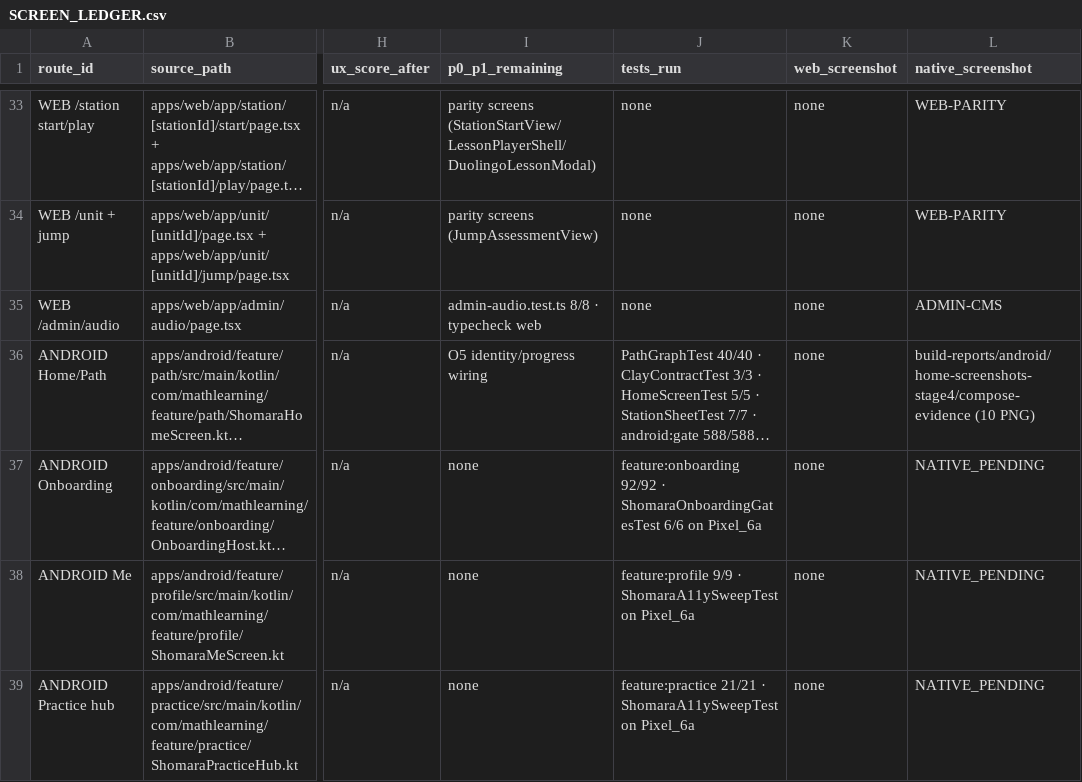
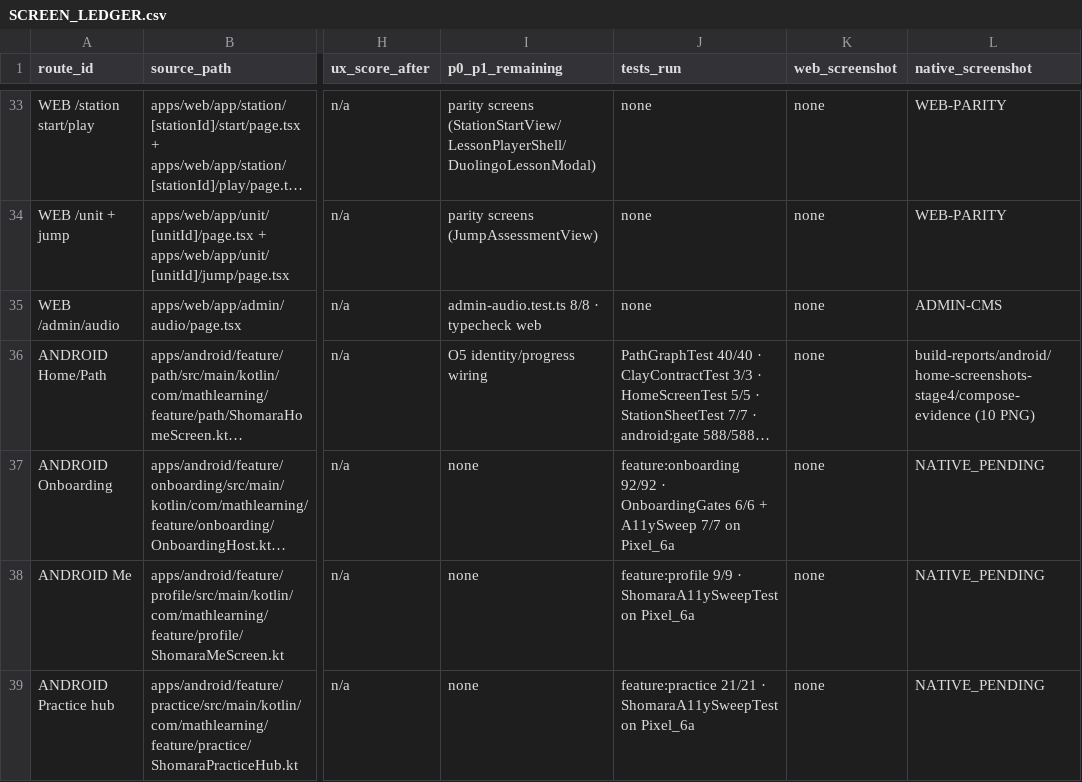
Before and after one commit to MehdiGhouryani/SHOMARA, a CSV file: design/playbook/quality/SCREEN_LEDGER.csv, drawn as a sheet; only a part is shown, gaps mark what is left out; long unchanged cells end in …; the diff names each change by its address in the sheet, - before the commit and + after, or states it on an @@ line.

Commit message:
refactor(android+a11y): cover Home and the onboarding steps in the sweep, delete the duplicated profile field
Two things this round, both on the priority surfaces:

1. The cross-screen a11y sweep grew from 4 to 7 screens: Home (with real
   progress through ST04), the profile step and the grade-placement step. Home
   and the learning path are the objective's priority and were previously only
   spot-checked through two hand-picked nodes.

2. That immediately exposed a 113-line page-local copy of ShomaraTextField in
   the profile step: its own label, surface, padding, editing-state sync, error
   row and icon — kept only to place one decorative glyph. Its copy had drifted
   to a 39.6dp interactive area inside a 56dp surface. Its own KDoc already said
   it should be deleted once the design system had an icon slot.

Fix: ShomaraTextField gained a defaulted `leading` slot (glyph at the
layout-start, Space40 text inset, present in both the interactive and read-only
branches), so the profile step is now a thin call. 113 lines out, 35 in, ten
unused imports removed; ProfileScreens.kt 926 -> 835.

Evidence (Pixel_6a, all green):
- ShomaraA11ySweepTest 7/7 (Home, Profile, Placement, Settings, Me, Practice,
  Parent gate) — every clickable surface labelled and >= 48dp.
- :core:designsystem:connectedDebugAndroidTest 33/33.
- OnboardingGates 6/6, ParentGateSemantics 3/3, Home 5/5, StationSheet 7/7,
  JumpAssessmentShell 3/3.
- feature:onboarding 92/92 and core:designsystem 83/83 JVM tests.
- npm run android:gate = exit 0 (ANDROID_BUILD: PASS), 81 suites / 591 JVM
  tests / 0 failures; app-debug.apk SHA-256 ec4e3f458b15f0b09d83d57d41688cee85927821e723af0212a84f831fcfc5f5.

Docs: WORKLOG DT-17, START_HERE snapshot, roadmap evidence on N04-04, ledger
Onboarding evidence now cites the sweep. No verifier, threshold or golden
weakened; O5 remains open.

```diff
--- a/design/playbook/quality/SCREEN_LEDGER.csv
+++ b/design/playbook/quality/SCREEN_LEDGER.csv
-J37 (tests_run): …92/92 · ShomaraOnboardingGatesTest 6/6 on Pixel_6a
+J37 (tests_run): …92/92 · OnboardingGates 6/6 + A11ySweep 7/7 on Pixel_6a
```
Also changed, not shown: 6 other files.
